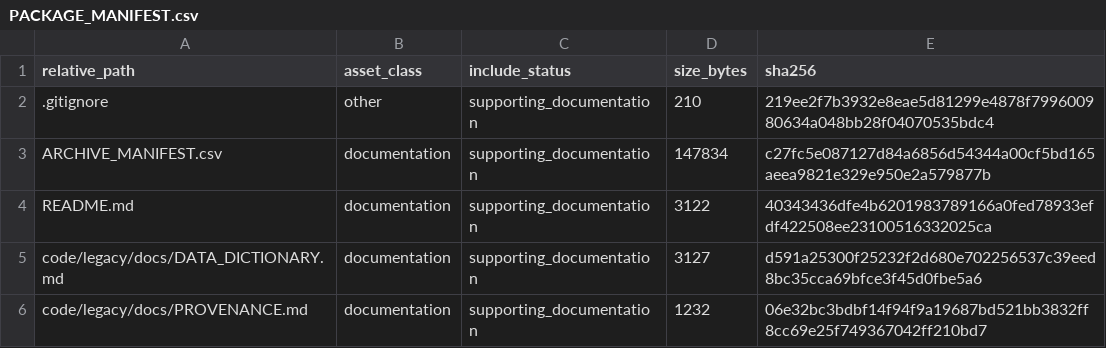
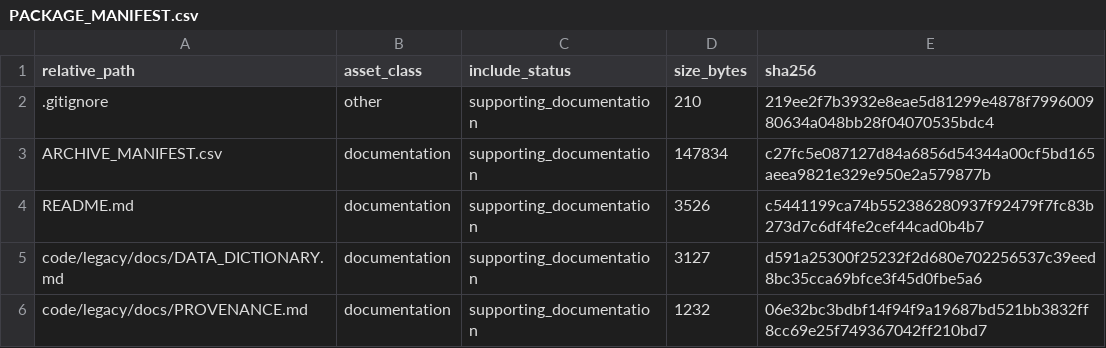
Before and after one commit to dlevinson/paper-2022-04-access-oriented-design-disentangling-land-use-and-transport-effects, a CSV file: PACKAGE_MANIFEST.csv, drawn as a sheet; only a part is shown.

```diff
--- a/PACKAGE_MANIFEST.csv
+++ b/PACKAGE_MANIFEST.csv
@@ -3,3 +3,3 @@ relative_path,asset_class,include_status,size_bytes,sha256
 ARCHIVE_MANIFEST.csv,documentation,supporting_documentation,147834,c27fc5e087127d84a6856d54344a00cf5bd165aeea9821e329e950e2a579877b
-README.md,documentation,supporting_documentation,3122,40343436dfe4b6201983789166a0fed78933efdf422508ee23100516332025ca
+README.md,documentation,supporting_documentation,3526,c5441199ca74b552386280937f92479f7fc83b273d7c6df4fe2cef44cad0b4b7
 code/legacy/docs/DATA_DICTIONARY.md,documentation,supporting_documentation,3127,d591a25300f25232f2d680e702256537c39eed8bc35cca69bfce3f45d0fbe5a6
```
Also changed, not shown: 1 other file.
